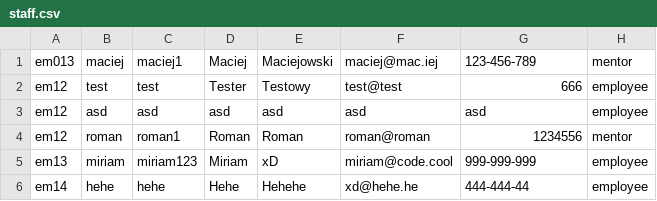
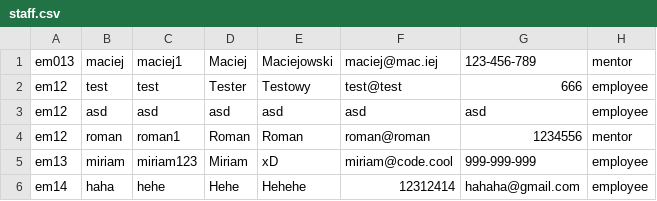
Before and after one commit to CodecoolKRK20173/ccms-daro-radian-rom, a CSV file: src/main/resources/staff.csv, drawn as a sheet.

```diff
--- a/src/main/resources/staff.csv
+++ b/src/main/resources/staff.csv
@@ -5,2 +5,2 @@ em12	roman	roman1	Roman	Roman	roman@roman	1234556	mentor
 em13	miriam	miriam123	Miriam	xD	miriam@code.cool	999-999-999	employee
-em14	hehe	hehe	Hehe	Hehehe	xd@hehe.he	444-444-44	employee
+em14	haha	hehe	Hehe	Hehehe	12312414	hahaha@gmail.com	employee
```
Also changed, not shown: 1 other file.
